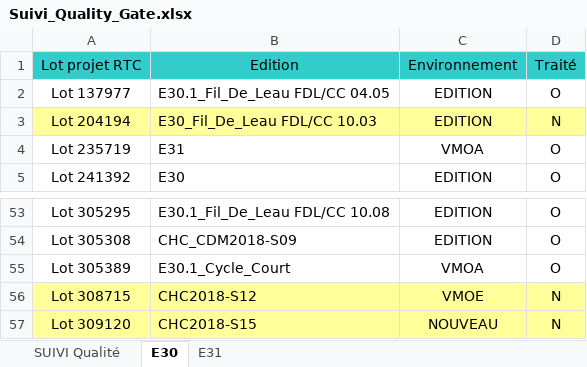
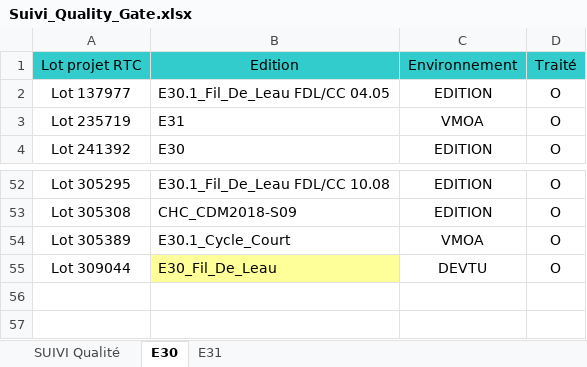
Before and after one commit to Tiggytamal/Romain, an Excel workbook: SonarLysaFX/Suivi_Quality_Gate.xlsx, sheet E30, drawn as a sheet; only a part is shown, gaps mark what is left out; values as stored, in another font and other column widths than the file's, no borders; removed rows and columns are numbered as before the commit, all else as after; the diff names each change by its address in the sheet, - before the commit and + after, or states it on an @@ line.

```diff
--- a/SonarLysaFX/Suivi_Quality_Gate.xlsx (sheet E30)
+++ b/SonarLysaFX/Suivi_Quality_Gate.xlsx (sheet E30)
-row 3: Lot 204194 | E30_Fil_De_Leau FDL/CC 10.03 | EDITION | N
-row 56: Lot 308715 | CHC2018-S12 | VMOE | N
-row 57: Lot 309120 | CHC2018-S15 | NOUVEAU | N
+row 55: Lot 309044 | E30_Fil_De_Leau | DEVTU | O
```
Also changed, not shown: SonarLysaFX/liste applis.xlsx, SonarLysaFX/lots Pic.xlsx, 34 other files.
